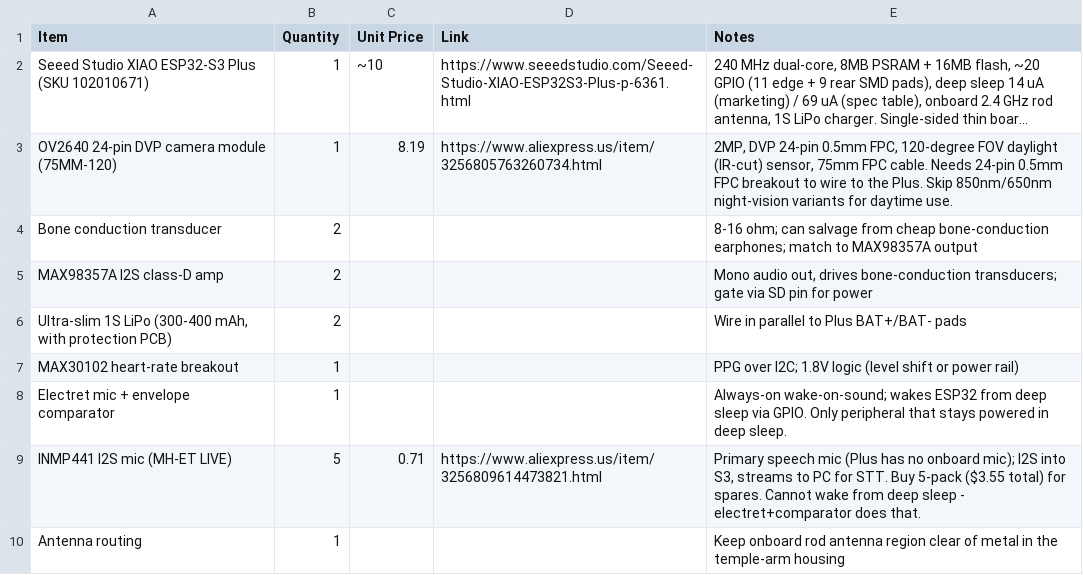
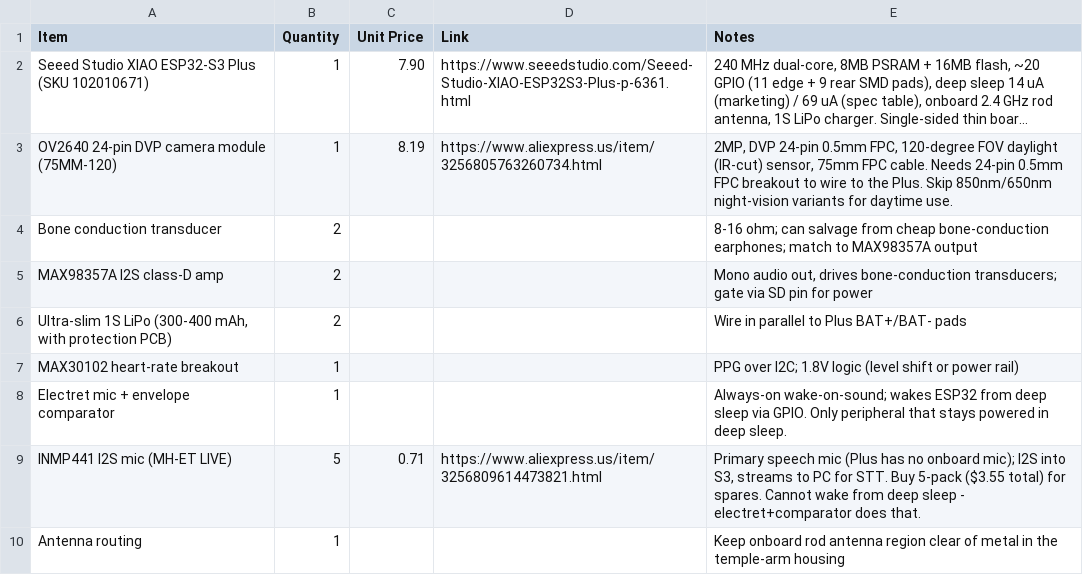
Before and after one commit to valuablelegend1-a11y/ARC-Vision, a CSV file: BOM.csv, drawn as a sheet; long unchanged cells end in …; the diff names each change by its address in the sheet, - before the commit and + after, or states it on an @@ line.

Commit message:
Update BOM.csv

```diff
--- a/BOM.csv
+++ b/BOM.csv
-C2 (Unit Price): ~10
+C2 (Unit Price): 7.90
```
